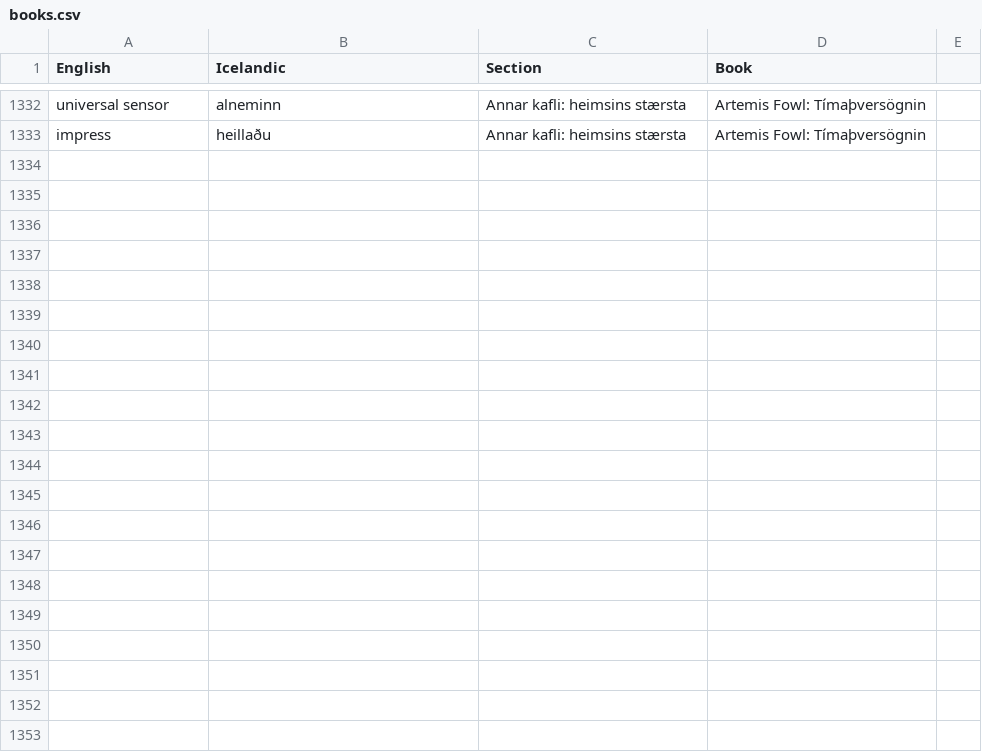
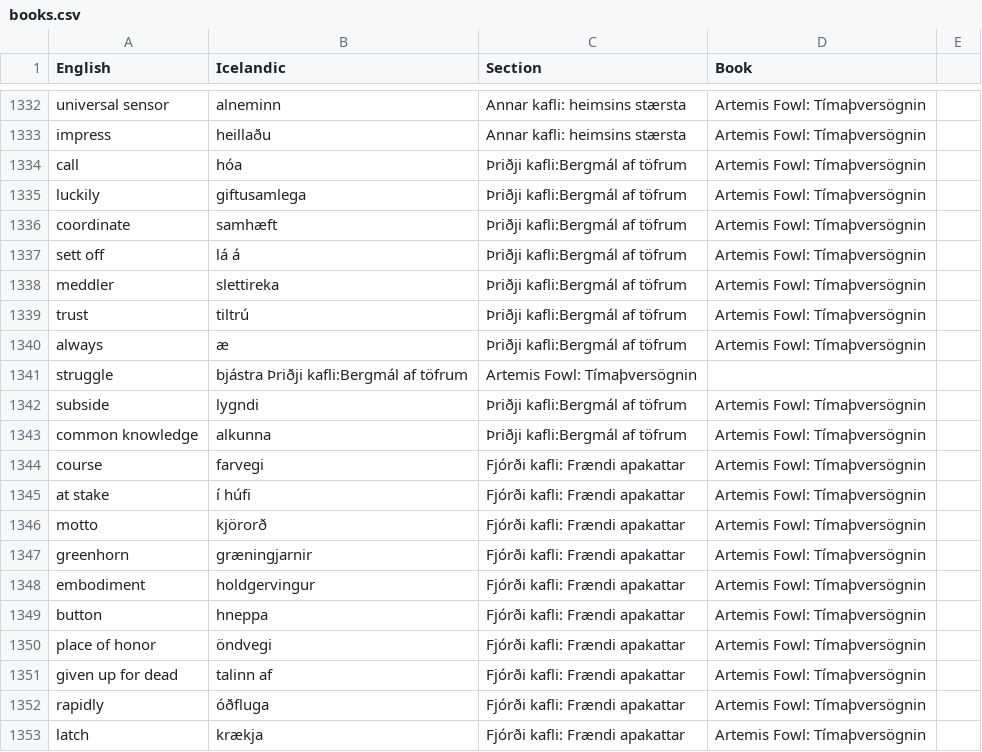
Before and after one commit to judyfong/dictionary, a CSV file: books.csv, drawn as a sheet; only a part is shown, gaps mark what is left out; the diff names each change by its address in the sheet, - before the commit and + after, or states it on an @@ line.

Commit message:
Update books.csv

```diff
--- a/books.csv
+++ b/books.csv
+row 1334: call | hóa | Þriðji kafli:Bergmál af töfrum | Artemis Fowl: Tímaþversögnin
+row 1335: luckily | giftusamlega | Þriðji kafli:Bergmál af töfrum | Artemis Fowl: Tímaþversögnin
+row 1336: coordinate | samhæft | Þriðji kafli:Bergmál af töfrum | Artemis Fowl: Tímaþversögnin
+row 1337: sett off | lá á | Þriðji kafli:Bergmál af töfrum | Artemis Fowl: Tímaþversögnin
+row 1338: meddler | slettireka | Þriðji kafli:Bergmál af töfrum | Artemis Fowl: Tímaþversögnin
+row 1339: trust | tiltrú | Þriðji kafli:Bergmál af töfrum | Artemis Fowl: Tímaþversögnin
+row 1340: always | æ | Þriðji kafli:Bergmál af töfrum | Artemis Fowl: Tímaþversögnin
+row 1341: struggle | bjástra Þriðji kafli:Bergmál af töfrum | Artemis Fowl: Tímaþversögnin
+row 1342: subside | lygndi | Þriðji kafli:Bergmál af töfrum | Artemis Fowl: Tímaþversögnin
+row 1343: common knowledge | alkunna | Þriðji kafli:Bergmál af töfrum | Artemis Fowl: Tímaþversögnin
+row 1344: course | farvegi | Fjórði kafli: Frændi apakattar | Artemis Fowl: Tímaþversögnin
+row 1345: at stake | í húfi | Fjórði kafli: Frændi apakattar | Artemis Fowl: Tímaþversögnin
+row 1346: motto | kjörorð | Fjórði kafli: Frændi apakattar | Artemis Fowl: Tímaþversögnin
+row 1347: greenhorn | græningjarnir | Fjórði kafli: Frændi apakattar | Artemis Fowl: Tímaþversögnin
+row 1348: embodiment | holdgervingur | Fjórði kafli: Frændi apakattar | Artemis Fowl: Tímaþversögnin
+row 1349: button | hneppa | Fjórði kafli: Frændi apakattar | Artemis Fowl: Tímaþversögnin
+row 1350: place of honor | öndvegi | Fjórði kafli: Frændi apakattar | Artemis Fowl: Tímaþversögnin
+row 1351: given up for dead | talinn af | Fjórði kafli: Frændi apakattar | Artemis Fowl: Tímaþversögnin
+row 1352: rapidly | óðfluga | Fjórði kafli: Frændi apakattar | Artemis Fowl: Tímaþversögnin
+row 1353: latch | krækja | Fjórði kafli: Frændi apakattar | Artemis Fowl: Tímaþversögnin
```
